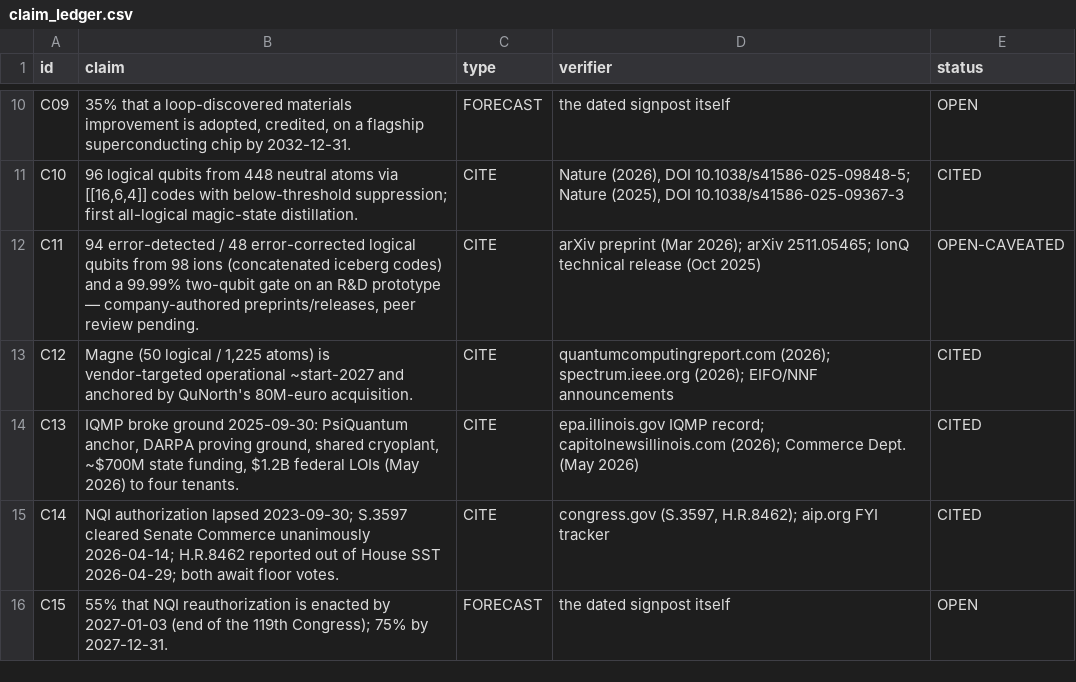
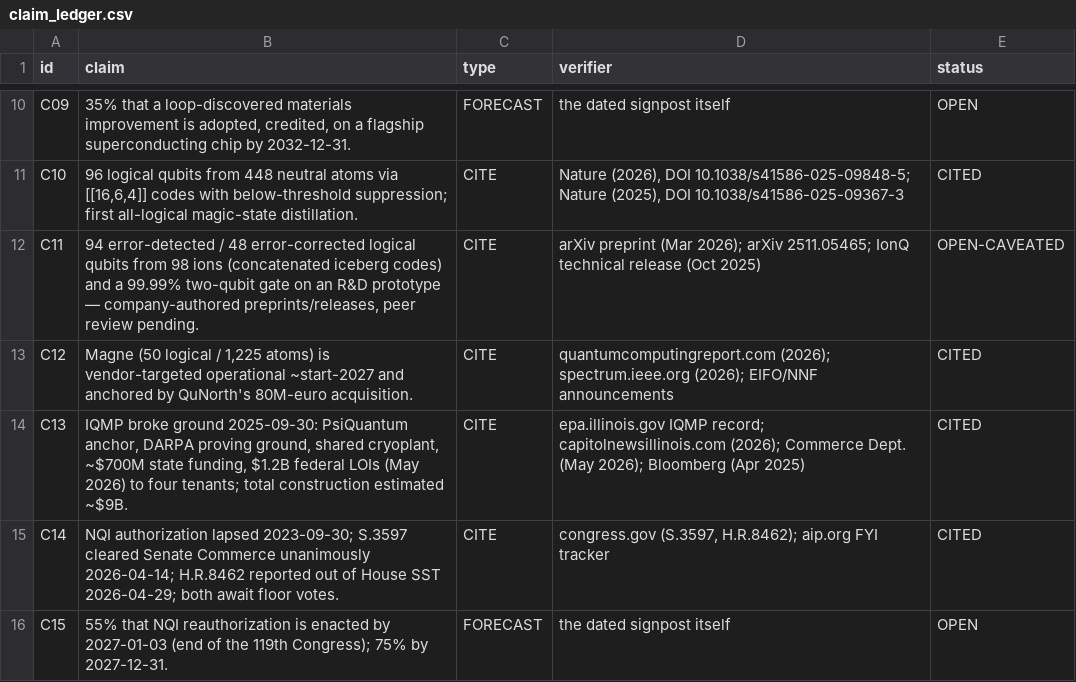
Before and after one commit to m4gr4th34/dossier-QC-Accelerate-002, a CSV file: claim_ledger.csv, drawn as a sheet; only a part is shown, gaps mark what is left out.

Commit message:
content: red-team pass — google 2023 DOI restored, $9B pinned (iqmp card + C13 + Bloomberg); pass published as finding #5

```diff
--- a/claim_ledger.csv
+++ b/claim_ledger.csv
@@ -13,3 +13,3 @@ C11,"94 error-detected / 48 error-corrected logical qubits from 98 ions (concate
 C12,"Magne (50 logical / 1,225 atoms) is vendor-targeted operational ~start-2027 and anchored by QuNorth's 80M-euro acquisition.",CITE,quantumcomputingreport.com (2026); spectrum.ieee.org (2026); EIFO/NNF announcements,CITED
-C13,"IQMP broke ground 2025-09-30: PsiQuantum anchor, DARPA proving ground, shared cryoplant, ~$700M state funding, $1.2B federal LOIs (May 2026) to four tenants.",CITE,epa.illinois.gov IQMP record; capitolnewsillinois.com (2026); Commerce Dept. (May 2026),CITED
+C13,"IQMP broke ground 2025-09-30: PsiQuantum anchor, DARPA proving ground, shared cryoplant, ~$700M state funding, $1.2B federal LOIs (May 2026) to four tenants; total construction estimated ~$9B.",CITE,epa.illinois.gov IQMP record; capitolnewsillinois.com (2026); Commerce Dept. (May 2026); Bloomberg (Apr 2025),CITED
 C14,NQI authorization lapsed 2023-09-30; S.3597 cleared Senate Commerce unanimously 2026-04-14; H.R.8462 reported out of House SST 2026-04-29; both await floor votes.,CITE,"congress.gov (S.3597, H.R.8462); aip.org FYI tracker",CITED
```
Also changed, not shown: 5 other files.
